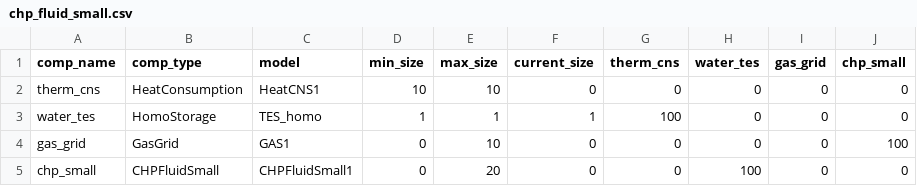
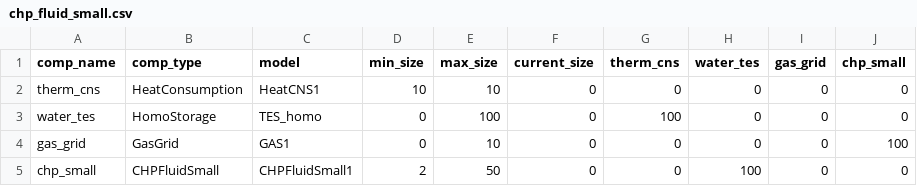
Before and after one commit to RWTH-EBC/BESDOT, a CSV file: data/topology/chp_fluid_small.csv, drawn as a sheet.

Commit message:
Debug

```diff
--- a/data/topology/chp_fluid_small.csv
+++ b/data/topology/chp_fluid_small.csv
@@ -2,4 +2,4 @@ comp_name,comp_type,model,min_size,max_size,current_size,therm_cns,water_tes,gas
 therm_cns,HeatConsumption,HeatCNS1,10,10,0,0,0,0,0
-water_tes,HomoStorage,TES_homo,1,1,1,100,0,0,0
+water_tes,HomoStorage,TES_homo,0,100,0,100,0,0,0
 gas_grid,GasGrid,GAS1,0,10,0,0,0,0,100
-chp_small,CHPFluidSmall,CHPFluidSmall1,0,20,0,0,100,0,0
+chp_small,CHPFluidSmall,CHPFluidSmall1,2,50,0,0,100,0,0
```
